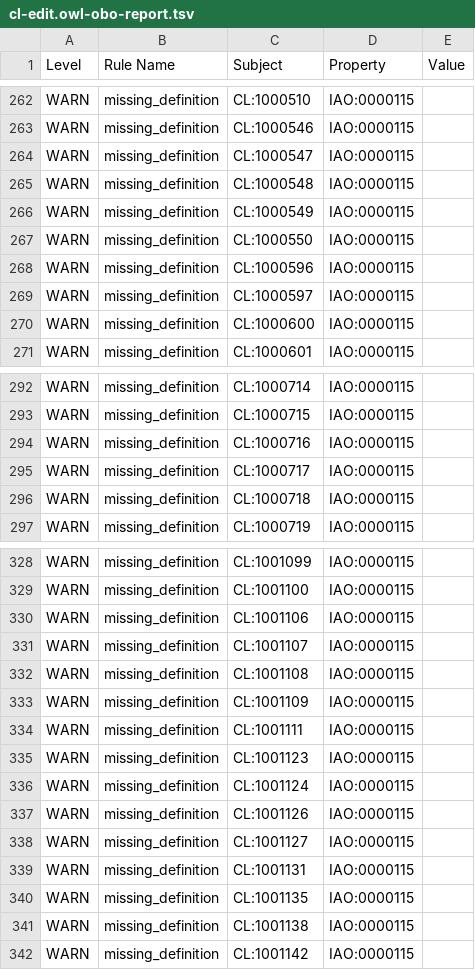
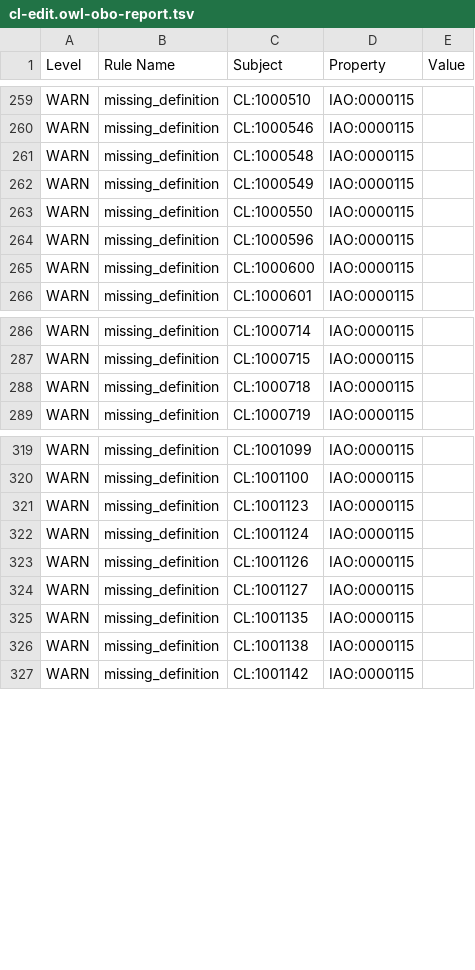
Before and after one commit to obophenotype/cell-ontology, a TSV file: src/ontology/reports/cl-edit.owl-obo-report.tsv, drawn as a sheet; only a part is shown, gaps mark what is left out; removed rows and columns are numbered as before the commit, all else as after; the diff covers the shown part only; the diff names each change by its address in the sheet, - before the commit and + after, or states it on an @@ line.

```diff
--- a/src/ontology/reports/cl-edit.owl-obo-report.tsv
+++ b/src/ontology/reports/cl-edit.owl-obo-report.tsv
-row 264: WARN | missing_definition | CL:1000547 | IAO:0000115
-row 269: WARN | missing_definition | CL:1000597 | IAO:0000115
-row 294: WARN | missing_definition | CL:1000716 | IAO:0000115
-row 295: WARN | missing_definition | CL:1000717 | IAO:0000115
-row 330: WARN | missing_definition | CL:1001106 | IAO:0000115
-row 331: WARN | missing_definition | CL:1001107 | IAO:0000115
-row 332: WARN | missing_definition | CL:1001108 | IAO:0000115
-row 333: WARN | missing_definition | CL:1001109 | IAO:0000115
-row 334: WARN | missing_definition | CL:1001111 | IAO:0000115
-row 339: WARN | missing_definition | CL:1001131 | IAO:0000115
```
Also changed, not shown: 1 added row and 8 removed rows elsewhere in this file, 7 other files.
